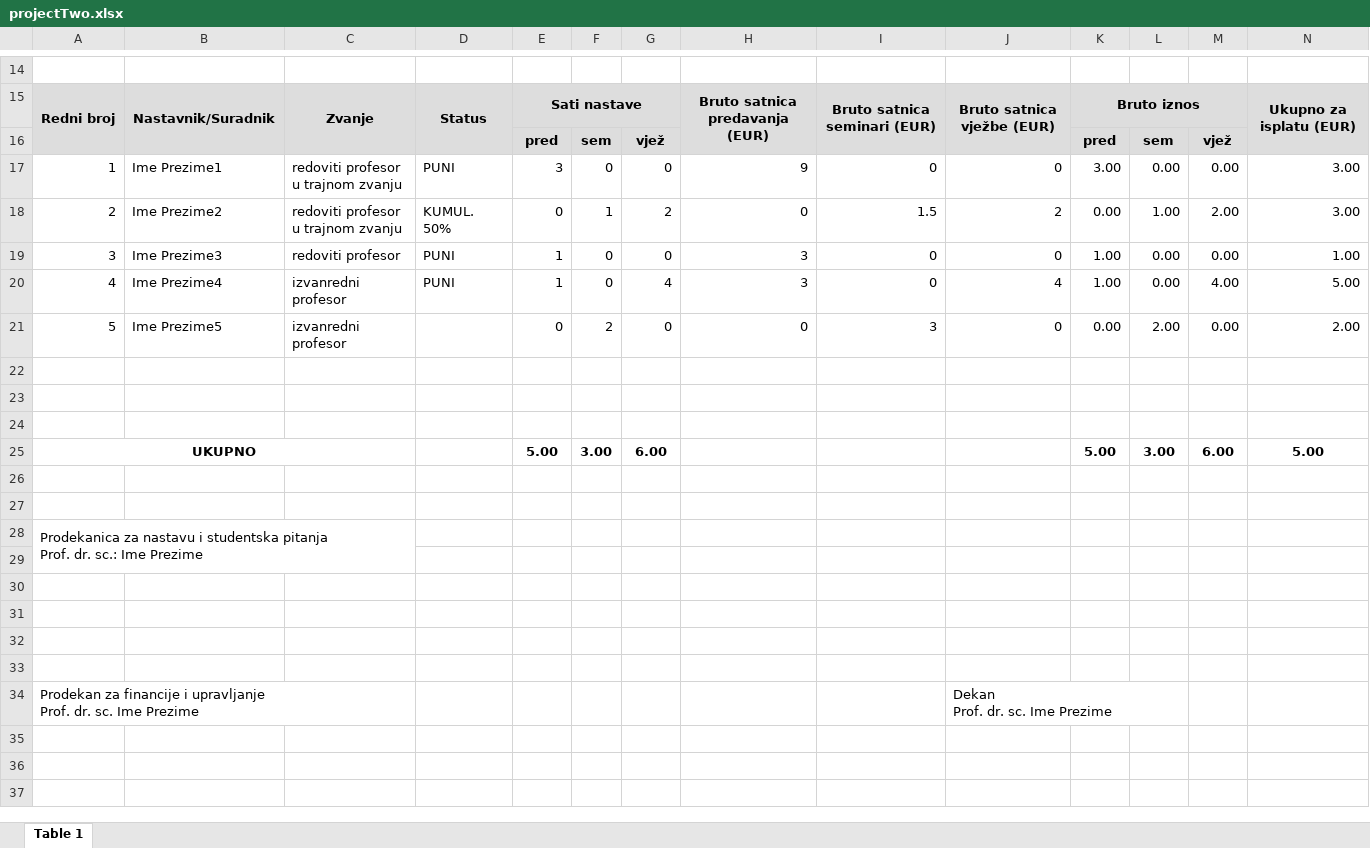
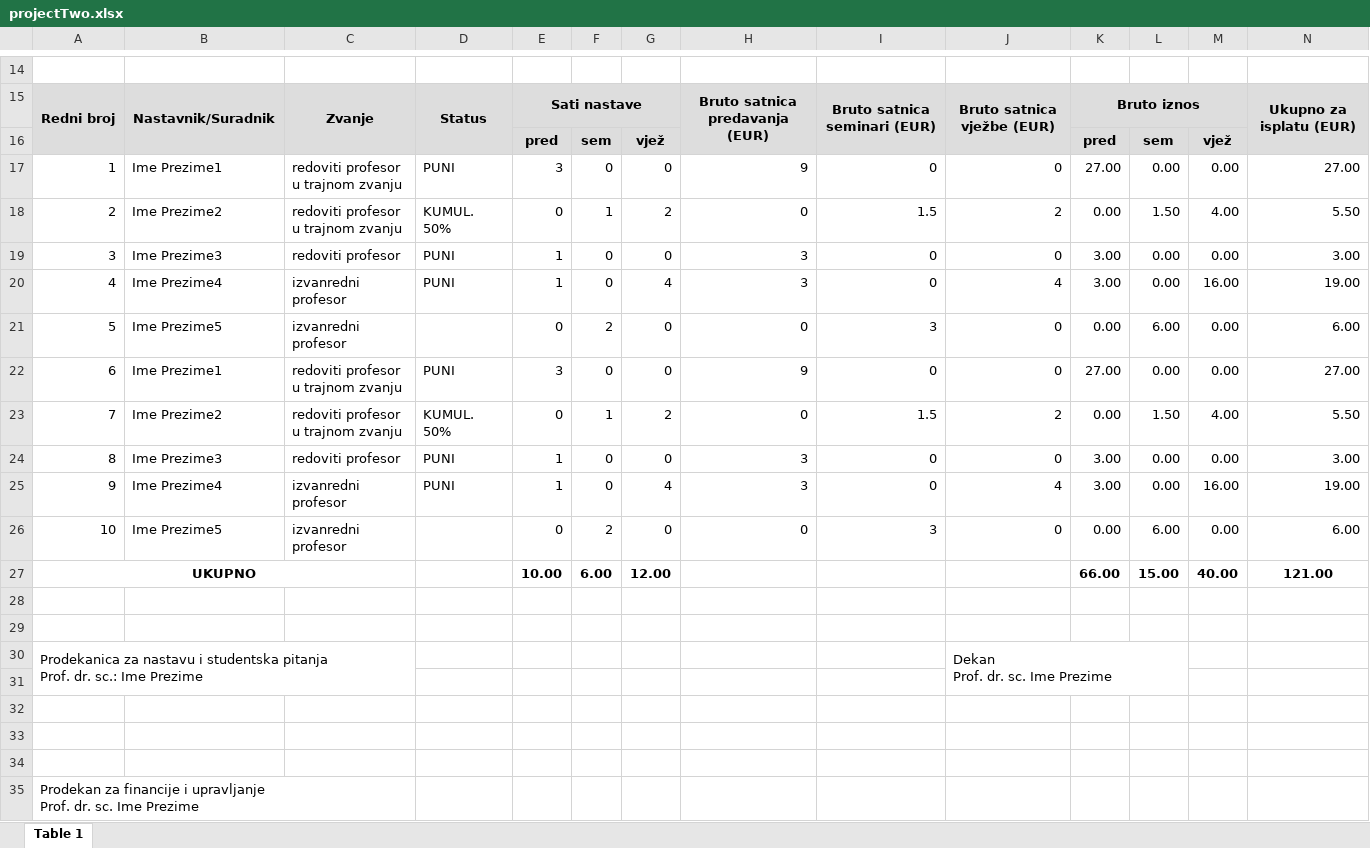
Before and after one commit to ID993/praksa, an Excel workbook: projectTwo/projectTwo.xlsx, sheet Table 1, drawn as a sheet; only a part is shown, gaps mark what is left out; values as stored, in another font and other column widths than the file's, no borders; charts and pictures not drawn; removed rows and columns are numbered as before the commit, all else as after; ↵ is a line break in a cell; the diff names each change by its address in the sheet, - before the commit and + after, or states it on an @@ line.

Commit message:
excel task done

```diff
--- a/projectTwo/projectTwo.xlsx (sheet Table 1)
+++ b/projectTwo/projectTwo.xlsx (sheet Table 1)
-K17: 3.00
+K17: 27.00
-N17: 3.00
+N17: 27.00
-L18: 1.00
+L18: 1.50
-M18: 2.00
+M18: 4.00
-N18: 3.00
+N18: 5.50
-K19:K20: 1.00
+K19:K20: 3.00
-N19: 1.00
+N19: 3.00
-M20: 4.00
+M20: 16.00
-N20: 5.00
+N20: 19.00
-L21: 2.00
+L21: 6.00
-N21: 2.00
+N21: 6.00
+row 22: 6 | Ime Prezime1 | redoviti profesor u trajnom zvanju | PUNI | 3 | 0 | 0 | 9 | 0 | 0 | 27.00 | 0.00 | 0.00 | 27.00
+row 23: 7 | Ime Prezime2 | redoviti profesor u trajnom zvanju | KUMUL. 50% | 0 | 1 | 2 | 0 | 1.5 | 2 | 0.00 | 1.50 | 4.00 | 5.50
+row 24: 8 | Ime Prezime3 | redoviti profesor | PUNI | 1 | 0 | 0 | 3 | 0 | 0 | 3.00 | 0.00 | 0.00 | 3.00
+row 25: 9 | Ime Prezime4 | izvanredni profesor | PUNI | 1 | 0 | 4 | 3 | 0 | 4 | 3.00 | 0.00 | 16.00 | 19.00
+row 26: 10 | Ime Prezime5 | izvanredni profesor |  | 0 | 2 | 0 | 0 | 3 | 0 | 0.00 | 6.00 | 0.00 | 6.00
+row 27: UKUPNO |  |  |  | 10.00 | 6.00 | 12.00 |  |  |  | 66.00 | 15.00 | 40.00 | 121.00
-row 30: (empty)
+row 30: Prodekanica za nastavu i studentska pitanja ↵ Prof. dr. sc.: Ime Prezime |  |  |  |  |  |  |  |  | Dekan ↵ Prof. dr. sc. Ime Prezime
+A30:C31 merged
+J30:L31 merged
-row 25: UKUPNO |  |  |  | 5.00 | 3.00 | 6.00 |  |  |  | 5.00 | 3.00 | 6.00 | 5.00
@@ column A renumbered between rows 33 and 35 @@
-A28:C29 merged
+A35:C35 merged
-row 31: (empty)
-row 32: (empty)
-row 33: (empty)
-row 34: Prodekan za financije i upravljanje ↵ Prof. dr. sc. Ime Prezime |  |  |  |  |  |  |  |  | Dekan ↵ Prof. dr. sc. Ime Prezime
```
Also changed, not shown: formulas that keep their value, projectTwo/data.xlsx, 1 other file.
